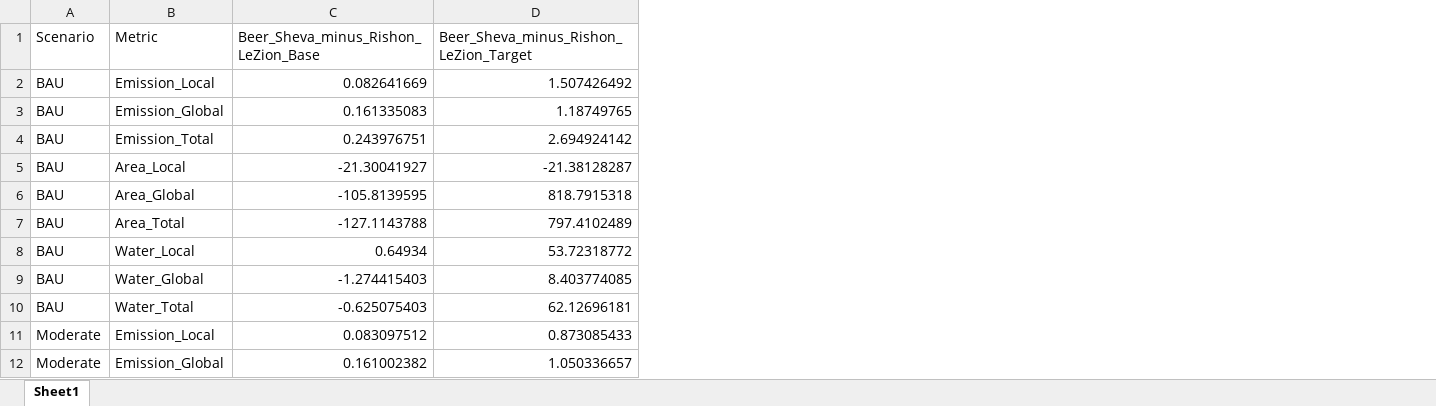
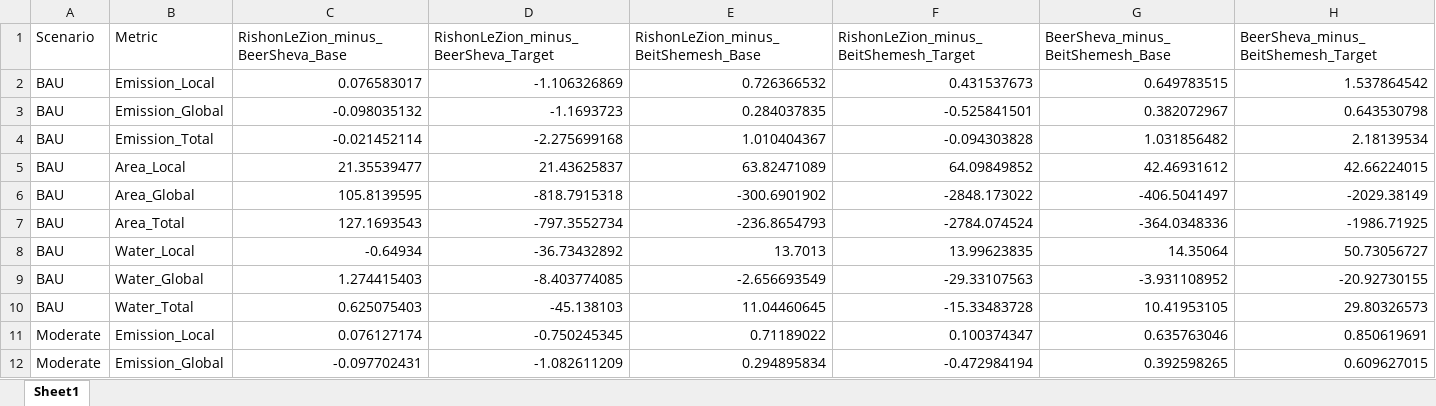
Before and after one commit to LidorTzur/NewVersionCities_Partial, an Excel workbook: ResultsSummary_Diffs.xlsx, sheet Sheet1, drawn as a sheet; only a part is shown; values as stored, in another font and other column widths than the file's, no borders; removed rows and columns are numbered as before the commit, all else as after; the diff names each change by its address in the sheet, - before the commit and + after, or states it on an @@ line.

```diff
--- a/ResultsSummary_Diffs.xlsx (sheet Sheet1)
+++ b/ResultsSummary_Diffs.xlsx (sheet Sheet1)
-column C, rows 1-12: Beer_Sheva_minus_Rishon_LeZion_Base | 0.082641669 | 0.161335083 | 0.243976751 | -21.30041927 | -105.8139595 | -127.1143788 | 0.64934 | -1.274415403 | -0.625075403 | 0.083097512 | 0.161002382
-column D, rows 1-12: Beer_Sheva_minus_Rishon_LeZion_Target | 1.507426492 | 1.18749765 | 2.694924142 | -21.38128287 | 818.7915318 | 797.4102489 | 53.72318772 | 8.403774085 | 62.12696181 | 0.873085433 | 1.050336657
+column C, rows 1-12: RishonLeZion_minus_BeerSheva_Base | 0.076583017 | -0.098035132 | -0.021452114 | 21.35539477 | 105.8139595 | 127.1693543 | -0.64934 | 1.274415403 | 0.625075403 | 0.076127174 | -0.097702431
+column D, rows 1-12: RishonLeZion_minus_BeerSheva_Target | -1.106326869 | -1.1693723 | -2.275699168 | 21.43625837 | -818.7915318 | -797.3552734 | -36.73432892 | -8.403774085 | -45.138103 | -0.750245345 | -1.082611209
+column E, rows 1-12: RishonLeZion_minus_BeitShemesh_Base | 0.726366532 | 0.284037835 | 1.010404367 | 63.82471089 | -300.6901902 | -236.8654793 | 13.7013 | -2.656693549 | 11.04460645 | 0.71189022 | 0.294895834
+column F, rows 1-12: RishonLeZion_minus_BeitShemesh_Target | 0.431537673 | -0.525841501 | -0.094303828 | 64.09849852 | -2848.173022 | -2784.074524 | 13.99623835 | -29.33107563 | -15.33483728 | 0.100374347 | -0.472984194
+column G (BeerSheva_minus_BeitShemesh_Base), rows 2-12: 0.649783515 | 0.382072967 | 1.031856482 | 42.46931612 | -406.5041497 | -364.0348336 | 14.35064 | -3.931108952 | 10.41953105 | 0.635763046 | 0.392598265
+column H, rows 1-12: BeerSheva_minus_BeitShemesh_Target | 1.537864542 | 0.643530798 | 2.18139534 | 42.66224015 | -2029.38149 | -1986.71925 | 50.73056727 | -20.92730155 | 29.80326573 | 0.850619691 | 0.609627015
```
Also changed, not shown: ResultsSummary.xlsx, ResultsSummary_Wide.xlsx, 38 other files.
